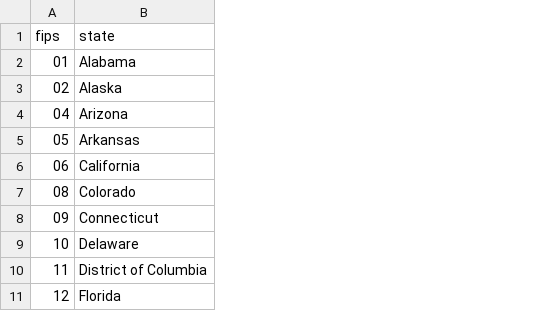
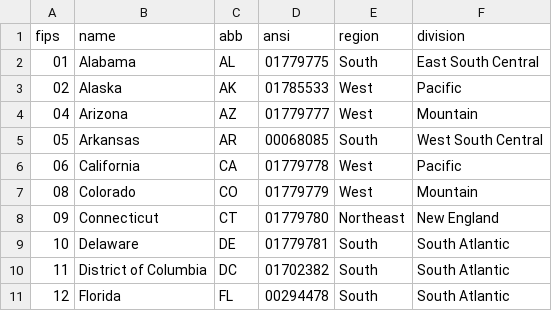
Before and after one commit to k5cents/usa, a CSV file: data-raw/states.csv, drawn as a sheet; only a part is shown; the diff names each change by its address in the sheet, - before the commit and + after, or states it on an @@ line.

```diff
--- a/data-raw/states.csv
+++ b/data-raw/states.csv
+column C (abb), rows 2-11: AL | AK | AZ | AR | CA | CO | CT | DE | DC | FL
+column D (ansi), rows 2-11: 01779775 | 01785533 | 01779777 | 00068085 | 01779778 | 01779779 | 01779780 | 01779781 | 01702382 | 00294478
+column E (region), rows 2-11: South | West | West | South | West | West | Northeast | South | South | South
+column F (division), rows 2-11: East South Central | Pacific | Mountain | West South Central | Pacific | Mountain | New England | South Atlantic | South Atlantic | South Atlantic
-B1: state
+B1: name
```
Also changed, not shown: 20 other files.
